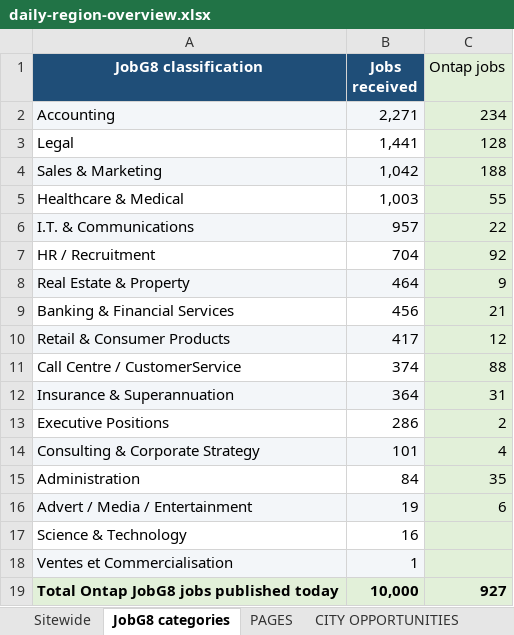
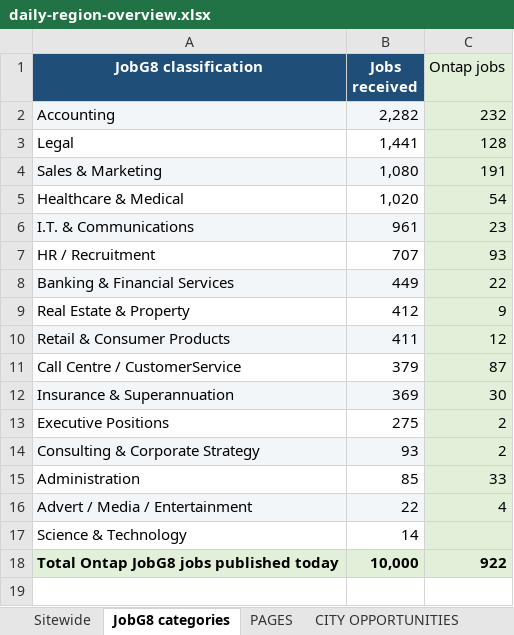
Before and after one commit to Jopa10/ontapjobsearch.com, an Excel workbook: pipeline/reports-daily/daily-region-overview.xlsx, sheet JobG8 categories, drawn as a sheet; values as stored, in another font and other column widths than the file's, no borders; removed rows and columns are numbered as before the commit, all else as after; the diff names each change by its address in the sheet, - before the commit and + after, or states it on an @@ line.

```diff
--- a/pipeline/reports-daily/daily-region-overview.xlsx (sheet JobG8 categories)
+++ b/pipeline/reports-daily/daily-region-overview.xlsx (sheet JobG8 categories)
-B2 (Jobs received): 2,271
+B2 (Jobs received): 2,282
-C2 (Ontap jobs): 234
+C2 (Ontap jobs): 232
-B4 (Jobs received): 1,042
+B4 (Jobs received): 1,080
-C4 (Ontap jobs): 188
+C4 (Ontap jobs): 191
-B5 (Jobs received): 1,003
+B5 (Jobs received): 1,020
-C5 (Ontap jobs): 55
+C5 (Ontap jobs): 54
-B6 (Jobs received): 957
+B6 (Jobs received): 961
-C6 (Ontap jobs): 22
+C6 (Ontap jobs): 23
-B7 (Jobs received): 704
+B7 (Jobs received): 707
-C7 (Ontap jobs): 92
+C7 (Ontap jobs): 93
+row 8: Banking & Financial Services | 449 | 22
-A9:B9 fill: #F3F6F9
+A9:B9 fill: none
-B9 (Jobs received): 464
+B9 (Jobs received): 412
-row 9: Banking & Financial Services | 456 | 21
-B10 (Jobs received): 417
+B10 (Jobs received): 411
-B11 (Jobs received): 374
+B11 (Jobs received): 379
-C11 (Ontap jobs): 88
+C11 (Ontap jobs): 87
-B12 (Jobs received): 364
+B12 (Jobs received): 369
-C12 (Ontap jobs): 31
+C12 (Ontap jobs): 30
-B13 (Jobs received): 286
+B13 (Jobs received): 275
-B14 (Jobs received): 101
+B14 (Jobs received): 93
-C14 (Ontap jobs): 4
+C14 (Ontap jobs): 2
-B15 (Jobs received): 84
+B15 (Jobs received): 85
-C15 (Ontap jobs): 35
+C15 (Ontap jobs): 33
-B16 (Jobs received): 19
+B16 (Jobs received): 22
-C16 (Ontap jobs): 6
+C16 (Ontap jobs): 4
-B17 (Jobs received): 16
+B17 (Jobs received): 14
-row 18: Ventes et Commercialisation | 1
-C18 (Ontap jobs): 927
+C18 (Ontap jobs): 922
```
Also changed, not shown: sheet NOT LIVE, 1 other file.
